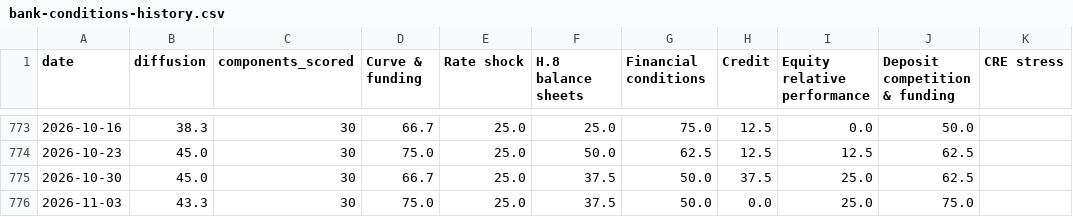
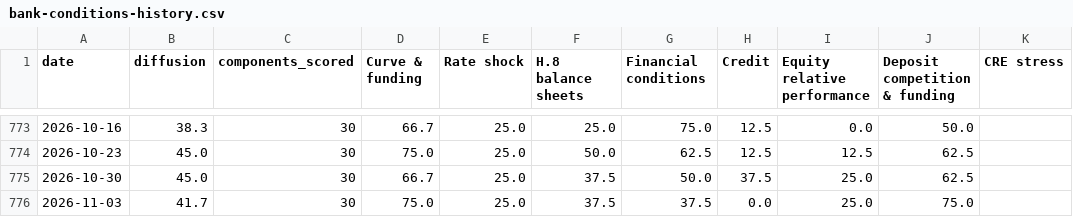
Before and after one commit to ehines12/research-hub, a CSV file: data/bank-conditions-history.csv, drawn as a sheet; only a part is shown, gaps mark what is left out.

```diff
--- a/data/bank-conditions-history.csv
+++ b/data/bank-conditions-history.csv
@@ -775,2 +775,2 @@ date,diffusion,components_scored,"Curve & funding","Rate shock","H.8 balance she
 2026-10-30,45.0,30,66.7,25.0,37.5,50.0,37.5,25.0,62.5,
-2026-11-03,43.3,30,75.0,25.0,37.5,50.0,0.0,25.0,75.0,
+2026-11-03,41.7,30,75.0,25.0,37.5,37.5,0.0,25.0,75.0,
```
Also changed, not shown: 10 other files.
